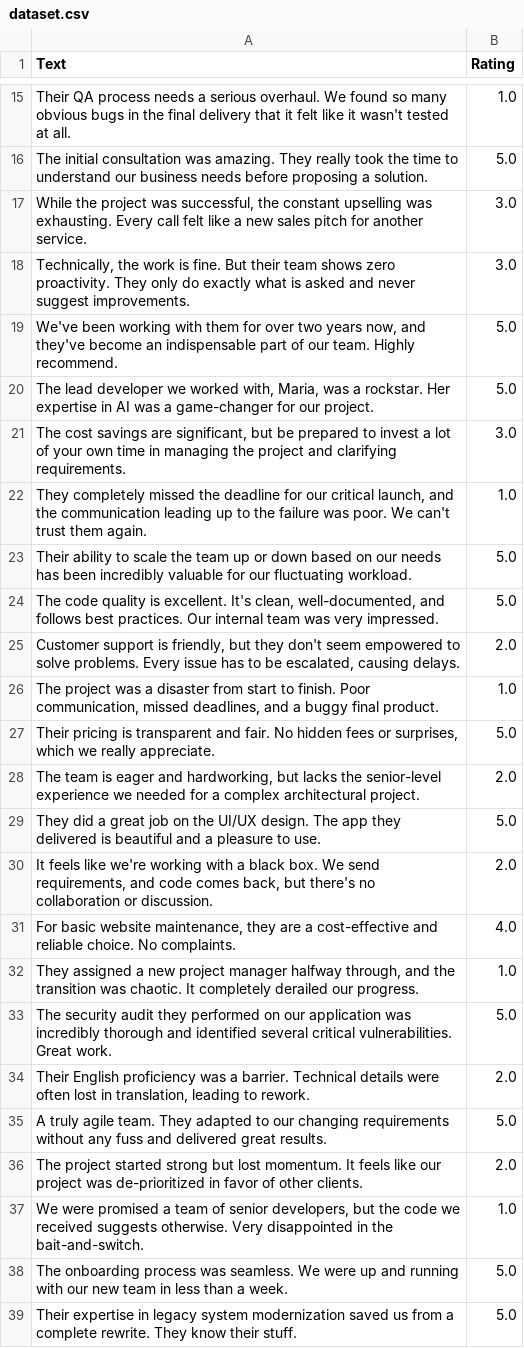
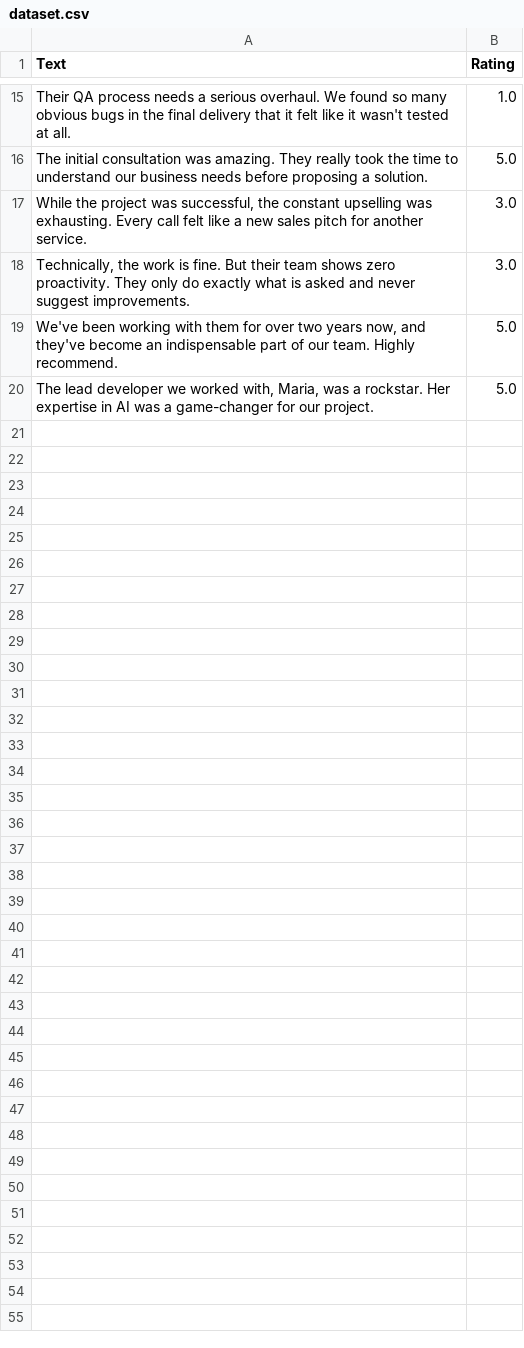
Before and after one commit to cotucker/feedback-summarizer, a CSV file: data/dataset.csv, drawn as a sheet; only a part is shown, gaps mark what is left out; the diff covers the shown part only.

```diff
--- a/data/dataset.csv
+++ b/data/dataset.csv
@@ -20,20 +20 @@ The initial consultation was amazing. They really took the time to understand ou
 "The lead developer we worked with, Maria, was a rockstar. Her expertise in AI was a game-changer for our project.",5.0
-"The cost savings are significant, but be prepared to invest a lot of your own time in managing the project and clarifying requirements.",3.0
-"They completely missed the deadline for our critical launch, and the communication leading up to the failure was poor. We can't trust them again.",1.0
-Their ability to scale the team up or down based on our needs has been incredibly valuable for our fluctuating workload.,5.0
-"The code quality is excellent. It's clean, well-documented, and follows best practices. Our internal team was very impressed.",5.0
-"Customer support is friendly, but they don't seem empowered to solve problems. Every issue has to be escalated, causing delays.",2.0
-"The project was a disaster from start to finish. Poor communication, missed deadlines, and a buggy final product.",1.0
-"Their pricing is transparent and fair. No hidden fees or surprises, which we really appreciate.",5.0
-"The team is eager and hardworking, but lacks the senior-level experience we needed for a complex architectural project.",2.0
-They did a great job on the UI/UX design. The app they delivered is beautiful and a pleasure to use.,5.0
-"It feels like we're working with a black box. We send requirements, and code comes back, but there's no collaboration or discussion.",2.0
-"For basic website maintenance, they are a cost-effective and reliable choice. No complaints.",4.0
-"They assigned a new project manager halfway through, and the transition was chaotic. It completely derailed our progress.",1.0
-The security audit they performed on our application was incredibly thorough and identified several critical vulnerabilities. Great work.,5.0
-"Their English proficiency was a barrier. Technical details were often lost in translation, leading to rework.",2.0
-A truly agile team. They adapted to our changing requirements without any fuss and delivered great results.,5.0
-The project started strong but lost momentum. It feels like our project was de-prioritized in favor of other clients.,2.0
-"We were promised a team of senior developers, but the code we received suggests otherwise. Very disappointed in the bait-and-switch.",1.0
-The onboarding process was seamless. We were up and running with our new team in less than a week.,5.0
-Their expertise in legacy system modernization saved us from a complete rewrite. They know their stuff.,5.0
```
Also changed, not shown: 12 removed rows elsewhere in this file, data/sentiment_data.csv, data/test.csv, 5 other files.
